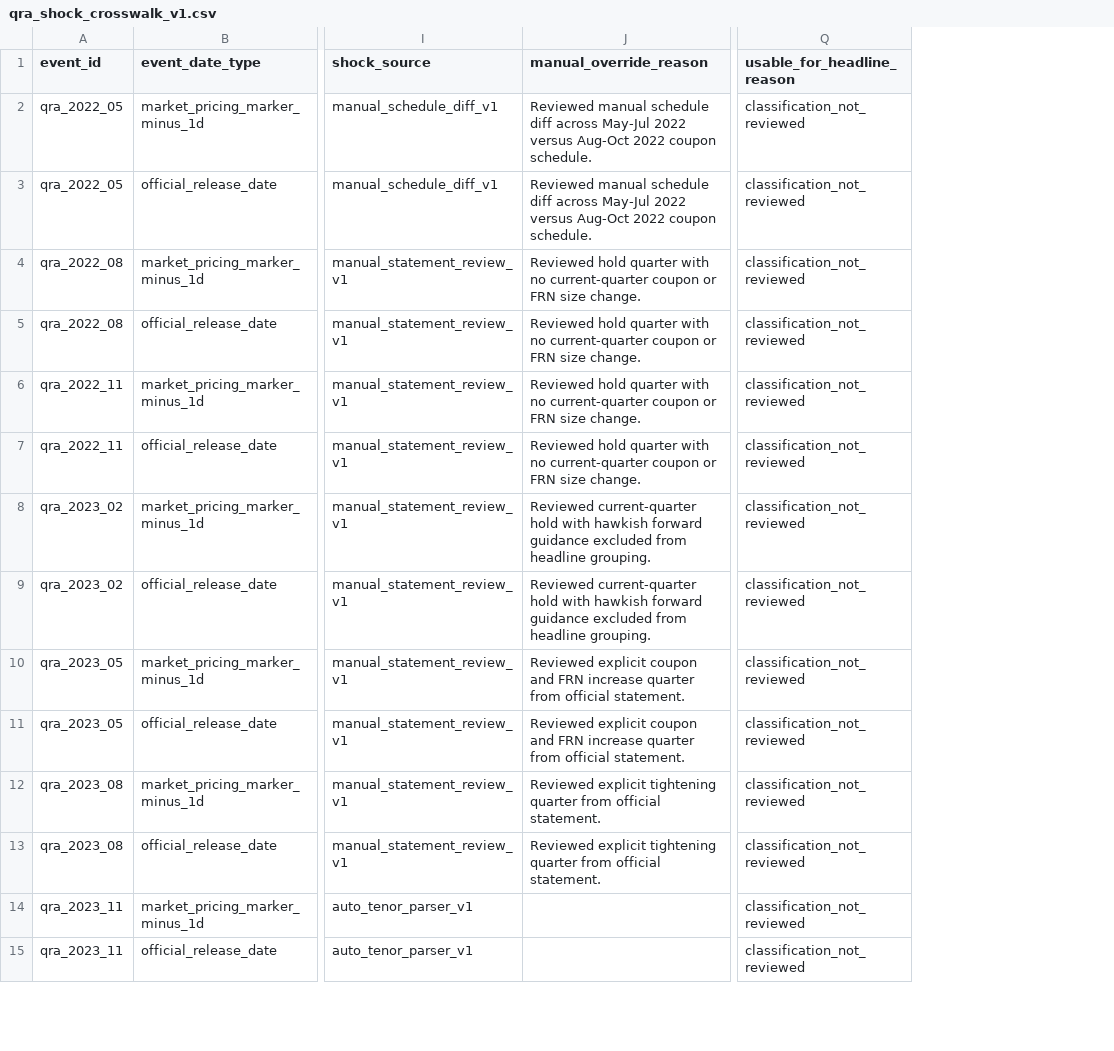
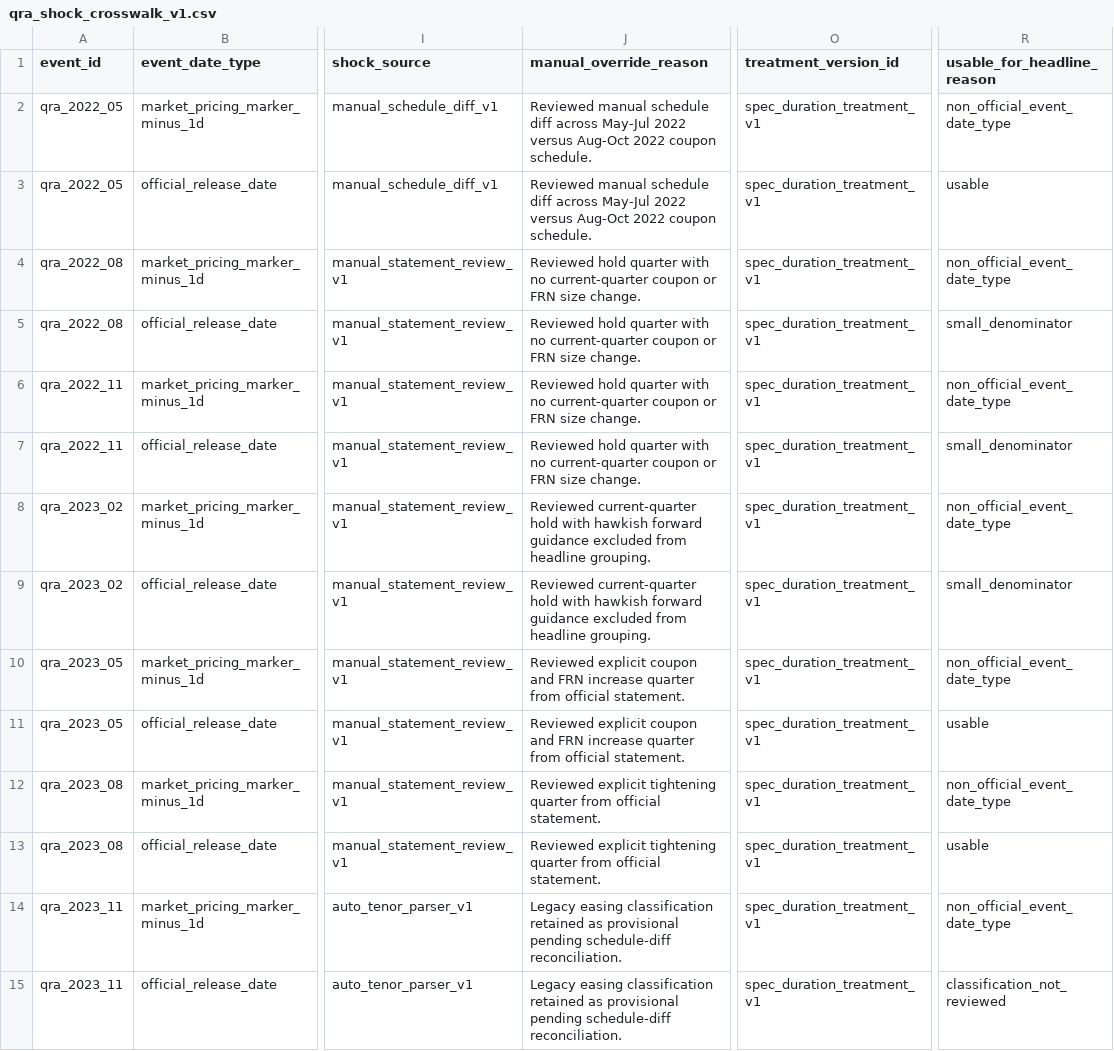
Before and after one commit to smkwray/qrawatch, a CSV file: site/data/qra_shock_crosswalk_v1.csv, drawn as a sheet; only a part is shown, gaps mark what is left out; addresses are those after the commit; the diff covers the shown part only; the diff names each change by its address in the sheet, - before the commit and + after, or states it on an @@ line.

```diff
--- a/site/data/qra_shock_crosswalk_v1.csv
+++ b/site/data/qra_shock_crosswalk_v1.csv
+column O (treatment_version_id), rows 2-15: all spec_duration_treatment_v1
-R2 (usable_for_headline_reason): classification_not_reviewed
+R2 (usable_for_headline_reason): non_official_event_date_type
-R3 (usable_for_headline_reason): classification_not_reviewed
+R3 (usable_for_headline_reason): usable
-R4 (usable_for_headline_reason): classification_not_reviewed
+R4 (usable_for_headline_reason): non_official_event_date_type
-R5 (usable_for_headline_reason): classification_not_reviewed
+R5 (usable_for_headline_reason): small_denominator
-R6 (usable_for_headline_reason): classification_not_reviewed
+R6 (usable_for_headline_reason): non_official_event_date_type
-R7 (usable_for_headline_reason): classification_not_reviewed
+R7 (usable_for_headline_reason): small_denominator
-R8 (usable_for_headline_reason): classification_not_reviewed
+R8 (usable_for_headline_reason): non_official_event_date_type
-R9 (usable_for_headline_reason): classification_not_reviewed
+R9 (usable_for_headline_reason): small_denominator
-R10 (usable_for_headline_reason): classification_not_reviewed
+R10 (usable_for_headline_reason): non_official_event_date_type
-R11 (usable_for_headline_reason): classification_not_reviewed
+R11 (usable_for_headline_reason): usable
-R12 (usable_for_headline_reason): classification_not_reviewed
+R12 (usable_for_headline_reason): non_official_event_date_type
-R13 (usable_for_headline_reason): classification_not_reviewed
+R13 (usable_for_headline_reason): usable
-J14:J15 (manual_override_reason): (empty)
+J14:J15 (manual_override_reason): Legacy easing classification retained as provisional pending schedule-diff reconciliation.
-R14 (usable_for_headline_reason): classification_not_reviewed
+R14 (usable_for_headline_reason): non_official_event_date_type
```
Also changed, not shown: 14 edited cells elsewhere in this file, site/data/dataset_status.csv, site/data/event_usability_table.csv, 27 other files.
